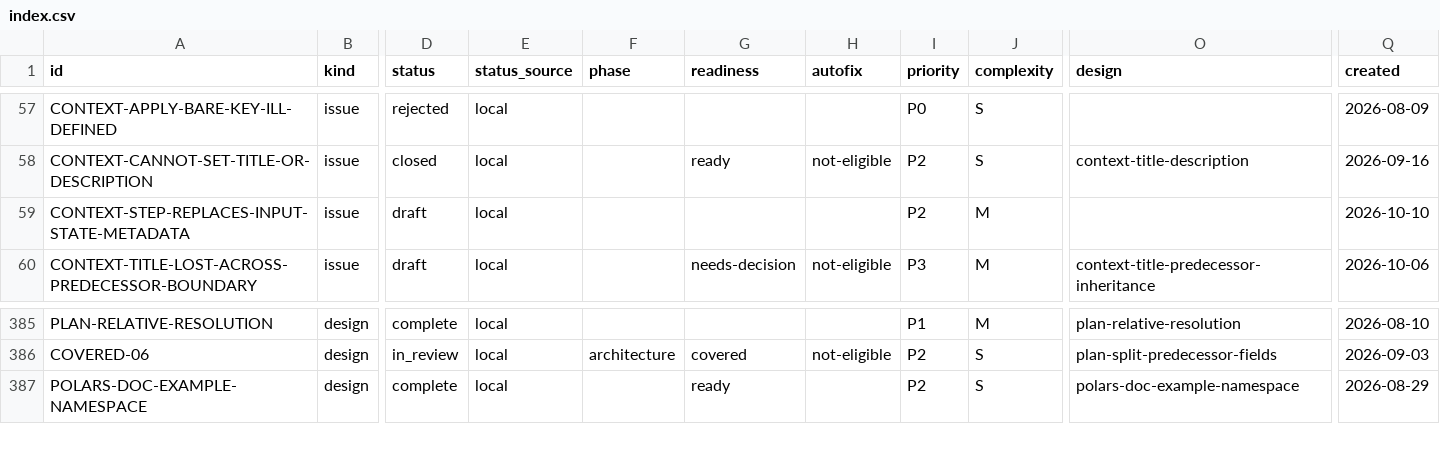
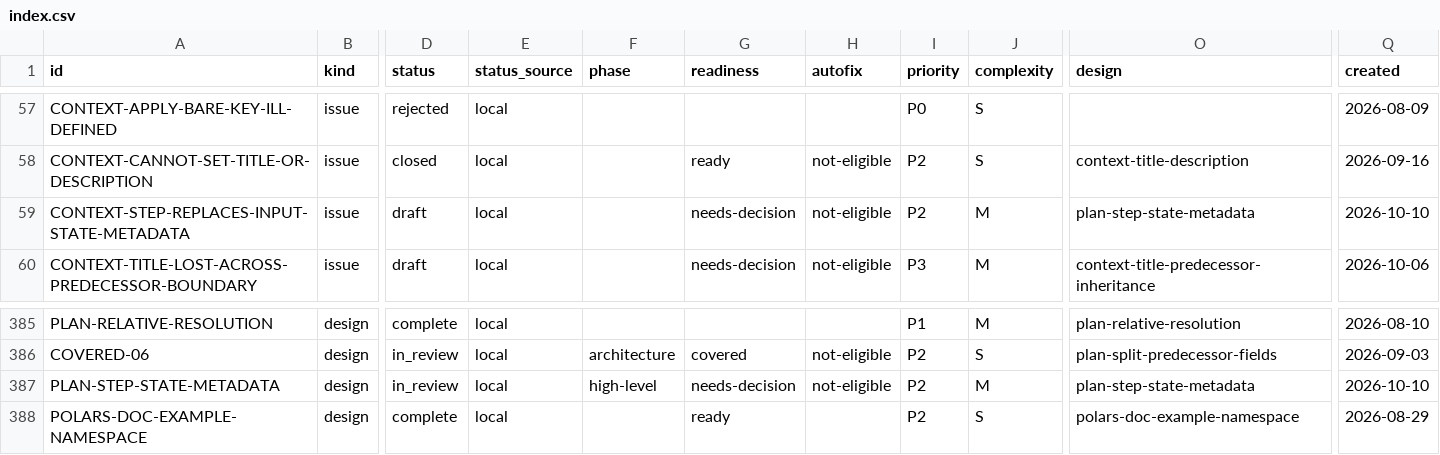
Before and after one commit to orest-d/liquers, a CSV file: specs/index.csv, drawn as a sheet; only a part is shown, gaps mark what is left out; rows hold the shown columns only; the diff names each change by its address in the sheet, - before the commit and + after, or states it on an @@ line.

```diff
--- a/specs/index.csv
+++ b/specs/index.csv
-G59 (readiness): (empty)
+G59 (readiness): needs-decision
-H59 (autofix): (empty)
+H59 (autofix): not-eligible
-O59 (design): (empty)
+O59 (design): plan-step-state-metadata
+row 387: PLAN-STEP-STATE-METADATA | design | in_review | local | high-level | needs-decision | not-eligible | P2 | M | plan-step-state-metadata | 2026-10-10
```
Also changed, not shown: 4 other files.
